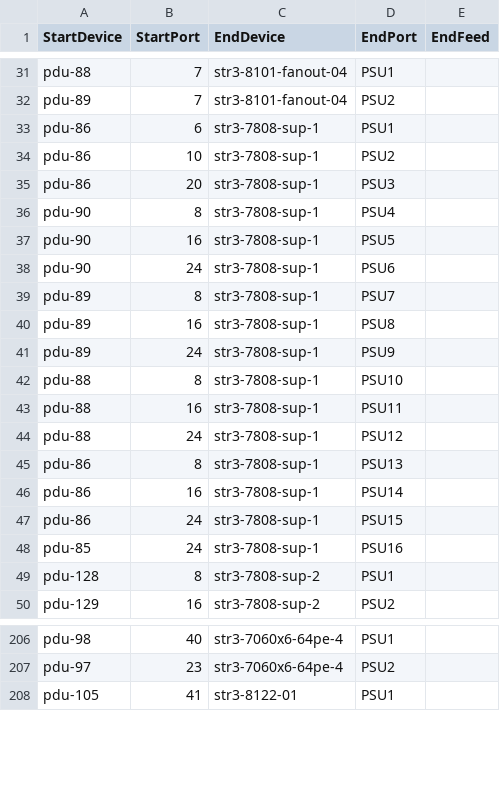
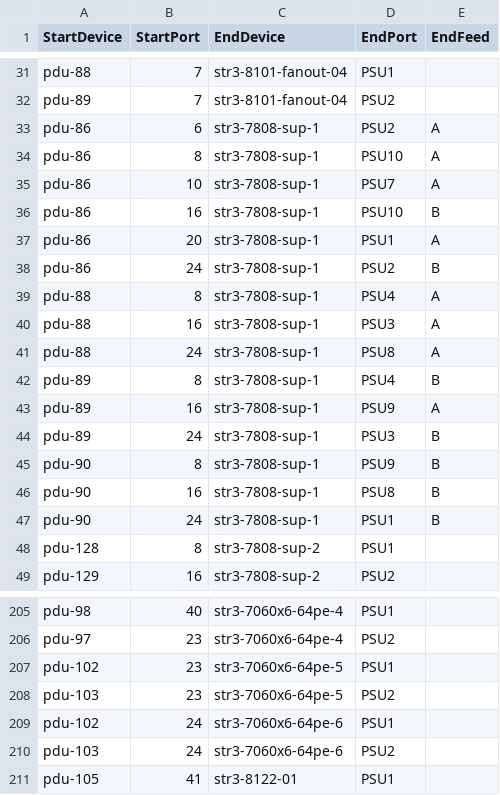
Before and after one commit to sonic-net/sonic-mgmt, a CSV file: ansible/files/sonic_str3_pdu_links.csv, drawn as a sheet; only a part is shown, gaps mark what is left out.

```diff
--- a/ansible/files/sonic_str3_pdu_links.csv
+++ b/ansible/files/sonic_str3_pdu_links.csv
@@ -32,18 +32,17 @@ pdu-88,7,str3-8101-fanout-04,PSU1,
 pdu-89,7,str3-8101-fanout-04,PSU2,
-pdu-86,6,str3-7808-sup-1,PSU1,
-pdu-86,10,str3-7808-sup-1,PSU2,
-pdu-86,20,str3-7808-sup-1,PSU3,
-pdu-90,8,str3-7808-sup-1,PSU4,
-pdu-90,16,str3-7808-sup-1,PSU5,
-pdu-90,24,str3-7808-sup-1,PSU6,
-pdu-89,8,str3-7808-sup-1,PSU7,
-pdu-89,16,str3-7808-sup-1,PSU8,
-pdu-89,24,str3-7808-sup-1,PSU9,
-pdu-88,8,str3-7808-sup-1,PSU10,
-pdu-88,16,str3-7808-sup-1,PSU11,
-pdu-88,24,str3-7808-sup-1,PSU12,
-pdu-86,8,str3-7808-sup-1,PSU13,
-pdu-86,16,str3-7808-sup-1,PSU14,
-pdu-86,24,str3-7808-sup-1,PSU15,
-pdu-85,24,str3-7808-sup-1,PSU16,
+pdu-86,6,str3-7808-sup-1,PSU2,A
+pdu-86,8,str3-7808-sup-1,PSU10,A
+pdu-86,10,str3-7808-sup-1,PSU7,A
+pdu-86,16,str3-7808-sup-1,PSU10,B
+pdu-86,20,str3-7808-sup-1,PSU1,A
+pdu-86,24,str3-7808-sup-1,PSU2,B
+pdu-88,8,str3-7808-sup-1,PSU4,A
+pdu-88,16,str3-7808-sup-1,PSU3,A
+pdu-88,24,str3-7808-sup-1,PSU8,A
+pdu-89,8,str3-7808-sup-1,PSU4,B
+pdu-89,16,str3-7808-sup-1,PSU9,A
+pdu-89,24,str3-7808-sup-1,PSU3,B
+pdu-90,8,str3-7808-sup-1,PSU9,B
+pdu-90,16,str3-7808-sup-1,PSU8,B
+pdu-90,24,str3-7808-sup-1,PSU1,B
 pdu-128,8,str3-7808-sup-2,PSU1,
@@ -207,2 +206,6 @@ pdu-98,40,str3-7060x6-64pe-4,PSU1,
 pdu-97,23,str3-7060x6-64pe-4,PSU2,
+pdu-102,23,str3-7060x6-64pe-5,PSU1
+pdu-103,23,str3-7060x6-64pe-5,PSU2
+pdu-102,24,str3-7060x6-64pe-6,PSU1
+pdu-103,24,str3-7060x6-64pe-6,PSU2
 pdu-105,41,str3-8122-01,PSU1,
```
Also changed, not shown: ansible/files/sonic_str2_links.csv, ansible/files/sonic_str3_console_links.csv, 11 other files.
